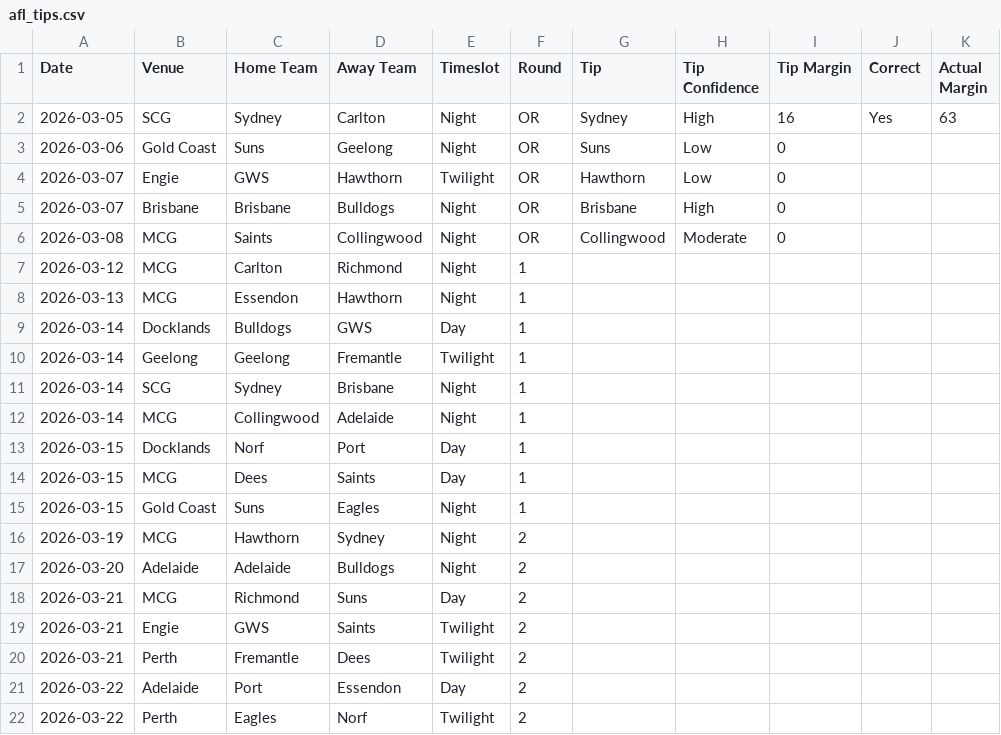
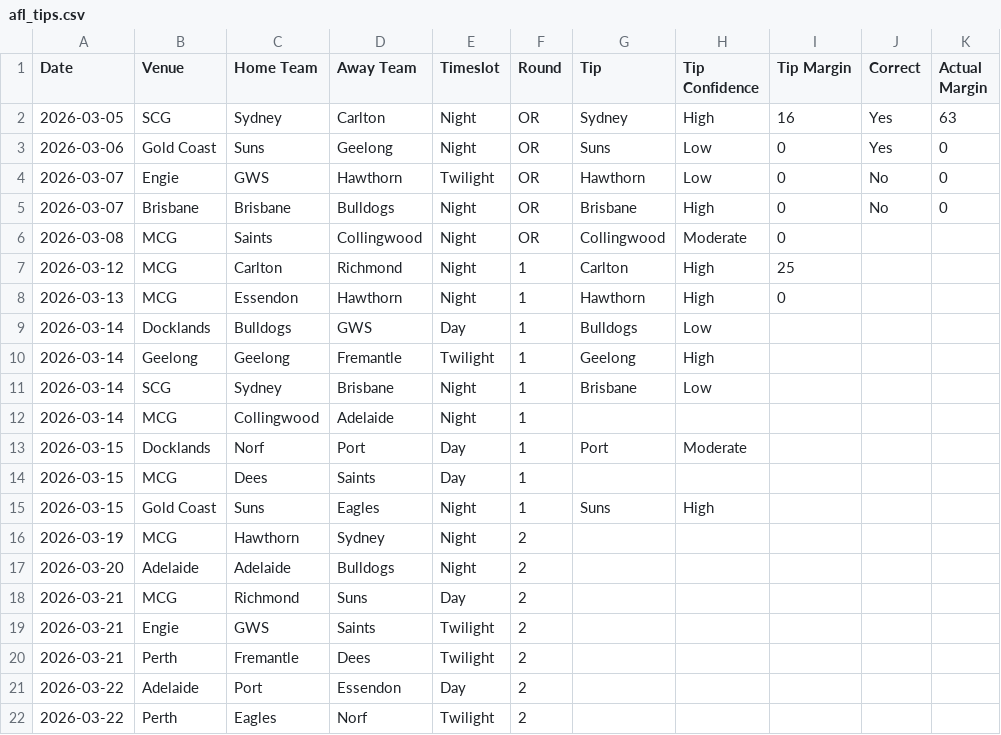
Before and after one commit to Nostin/footybet, a CSV file: csv/afl_tips.csv, drawn as a sheet.

```diff
--- a/csv/afl_tips.csv
+++ b/csv/afl_tips.csv
@@ -2,15 +2,15 @@
 2026-03-05,SCG,Sydney,Carlton,Night,OR,Sydney,High,16,Yes,63
-2026-03-06,Gold Coast,Suns,Geelong,Night,OR,Suns,Low,0,,
-2026-03-07,Engie,GWS,Hawthorn,Twilight,OR,Hawthorn,Low,0,,
-2026-03-07,Brisbane,Brisbane,Bulldogs,Night,OR,Brisbane,High,0,,
+2026-03-06,Gold Coast,Suns,Geelong,Night,OR,Suns,Low,0,Yes,0
+2026-03-07,Engie,GWS,Hawthorn,Twilight,OR,Hawthorn,Low,0,No,0
+2026-03-07,Brisbane,Brisbane,Bulldogs,Night,OR,Brisbane,High,0,No,0
 2026-03-08,MCG,Saints,Collingwood,Night,OR,Collingwood,Moderate,0,,
-2026-03-12,MCG,Carlton,Richmond,Night,1,,,,,
-2026-03-13,MCG,Essendon,Hawthorn,Night,1,,,,,
-2026-03-14,Docklands,Bulldogs,GWS,Day,1,,,,,
-2026-03-14,Geelong,Geelong,Fremantle,Twilight,1,,,,,
-2026-03-14,SCG,Sydney,Brisbane,Night,1,,,,,
+2026-03-12,MCG,Carlton,Richmond,Night,1,Carlton,High,25,,
+2026-03-13,MCG,Essendon,Hawthorn,Night,1,Hawthorn,High,0,,
+2026-03-14,Docklands,Bulldogs,GWS,Day,1,Bulldogs,Low,,,
+2026-03-14,Geelong,Geelong,Fremantle,Twilight,1,Geelong,High,,,
+2026-03-14,SCG,Sydney,Brisbane,Night,1,Brisbane,Low,,,
 2026-03-14,MCG,Collingwood,Adelaide,Night,1,,,,,
-2026-03-15,Docklands,Norf,Port,Day,1,,,,,
+2026-03-15,Docklands,Norf,Port,Day,1,Port,Moderate,,,
 2026-03-15,MCG,Dees,Saints,Day,1,,,,,
-2026-03-15,Gold Coast,Suns,Eagles,Night,1,,,,,
+2026-03-15,Gold Coast,Suns,Eagles,Night,1,Suns,High,,,
 2026-03-19,MCG,Hawthorn,Sydney,Night,2,,,,,
```
Also changed, not shown: csv/afl_upcoming_games.csv, 3 other files.
